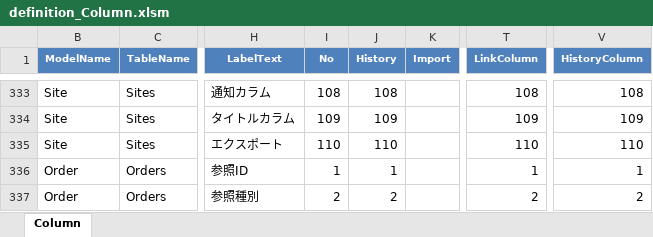
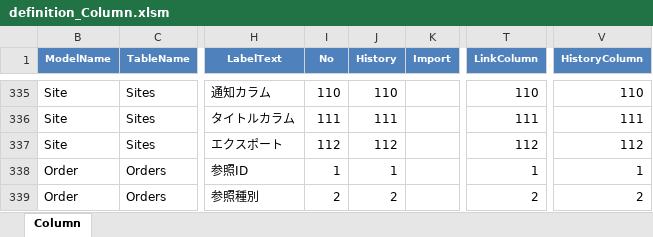
Before and after one commit to Implem/Implem.Pleasanter, an Excel workbook: Implem.Pleasanter/App_Data/Definitions/definition_Column.xlsm, sheet Column, drawn as a sheet; only a part is shown, gaps mark what is left out; values as stored, in another font and other column widths than the file's, no borders; table styles not drawn; addresses are those after the commit; the diff covers the shown part only; the diff names each change by its address in the sheet, - before the commit and + after, or states it on an @@ line.

```diff
--- a/Implem.Pleasanter/App_Data/Definitions/definition_Column.xlsm (sheet Column)
+++ b/Implem.Pleasanter/App_Data/Definitions/definition_Column.xlsm (sheet Column)
-I335 (No): 108
+I335 (No): 110
-J335 (History): 108
+J335 (History): 110
-T335 (LinkColumn): 108
+T335 (LinkColumn): 110
-V335 (HistoryColumn): 108
+V335 (HistoryColumn): 110
-I336 (No): 109
+I336 (No): 111
-J336 (History): 109
+J336 (History): 111
-T336 (LinkColumn): 109
+T336 (LinkColumn): 111
-V336 (HistoryColumn): 109
+V336 (HistoryColumn): 111
-I337 (No): 110
+I337 (No): 112
-J337 (History): 110
+J337 (History): 112
-T337 (LinkColumn): 110
+T337 (LinkColumn): 112
-V337 (HistoryColumn): 110
+V337 (HistoryColumn): 112
```
Also changed, not shown: 2 added rows and 30 edited cells elsewhere in this sheet, hidden cells, Implem.Pleasanter/App_Data/Definitions/definition_Code.xlsm, Implem.Pleasanter/App_Data/Definitions/definition_Css.xlsm, 16 other files.
